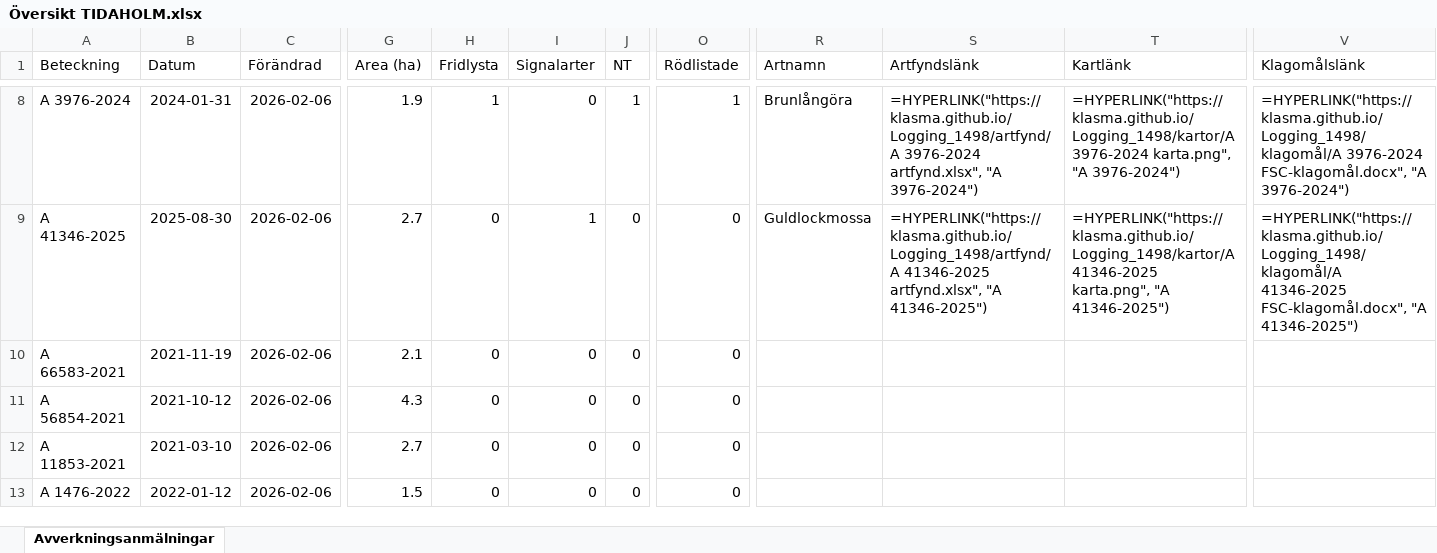
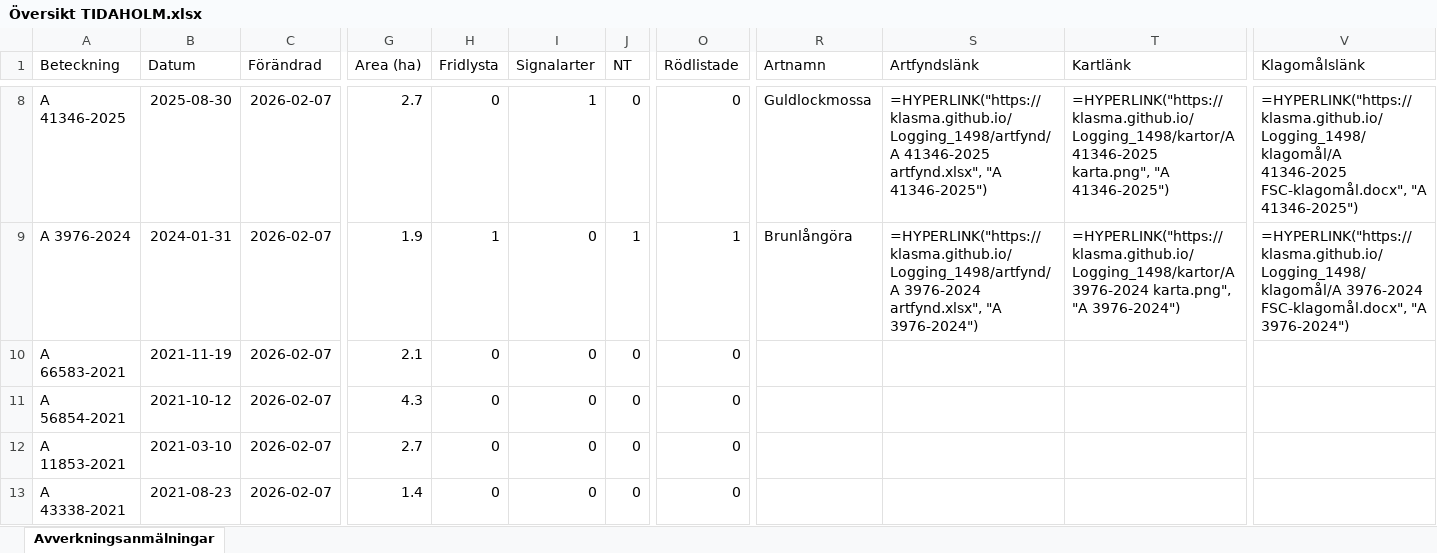
Before and after one commit to klasma/Logging_1498, an Excel workbook: Översikt TIDAHOLM.xlsx, sheet Avverkningsanmälningar, drawn as a sheet; only a part is shown, gaps mark what is left out; values as stored, in another font and other column widths than the file's, no borders; formulas without a stored value are shown as written; the diff covers the shown part only; the diff names each change by its address in the sheet, - before the commit and + after, or states it on an @@ line.

```diff
--- a/Översikt TIDAHOLM.xlsx (sheet Avverkningsanmälningar)
+++ b/Översikt TIDAHOLM.xlsx (sheet Avverkningsanmälningar)
-A8 (Beteckning): A 3976-2024
+A8 (Beteckning): A 41346-2025
-B8 (Datum): 2024-01-31
+B8 (Datum): 2025-08-30
-C8:C13 (Förändrad): 2026-02-06
+C8:C13 (Förändrad): 2026-02-07
-G8 (Area (ha)): 1.9
+G8 (Area (ha)): 2.7
-H8 (Fridlysta): 1
+H8 (Fridlysta): 0
-I8 (Signalarter): 0
+I8 (Signalarter): 1
-J8 (NT): 1
+J8 (NT): 0
-O8 (Rödlistade): 1
+O8 (Rödlistade): 0
-R8 (Artnamn): Brunlångöra
+R8 (Artnamn): Guldlockmossa
-S8 (Artfyndslänk): =HYPERLINK("https://klasma.github.io/Logging_1498/artfynd/A 3976-2024 artfynd.xlsx", "A 3976-2024")
+S8 (Artfyndslänk): =HYPERLINK("https://klasma.github.io/Logging_1498/artfynd/A 41346-2025 artfynd.xlsx", "A 41346-2025")
-T8 (Kartlänk): =HYPERLINK("https://klasma.github.io/Logging_1498/kartor/A 3976-2024 karta.png", "A 3976-2024")
+T8 (Kartlänk): =HYPERLINK("https://klasma.github.io/Logging_1498/kartor/A 41346-2025 karta.png", "A 41346-2025")
-V8 (Klagomålslänk): =HYPERLINK("https://klasma.github.io/Logging_1498/klagomål/A 3976-2024 FSC-klagomål.docx", "A 3976-2024")
+V8 (Klagomålslänk): =HYPERLINK("https://klasma.github.io/Logging_1498/klagomål/A 41346-2025 FSC-klagomål.docx", "A 41346-2025")
-A9 (Beteckning): A 41346-2025
+A9 (Beteckning): A 3976-2024
-B9 (Datum): 2025-08-30
+B9 (Datum): 2024-01-31
-G9 (Area (ha)): 2.7
+G9 (Area (ha)): 1.9
-H9 (Fridlysta): 0
+H9 (Fridlysta): 1
-I9 (Signalarter): 1
+I9 (Signalarter): 0
-J9 (NT): 0
+J9 (NT): 1
-O9 (Rödlistade): 0
+O9 (Rödlistade): 1
-R9 (Artnamn): Guldlockmossa
+R9 (Artnamn): Brunlångöra
-S9 (Artfyndslänk): =HYPERLINK("https://klasma.github.io/Logging_1498/artfynd/A 41346-2025 artfynd.xlsx", "A 41346-2025")
+S9 (Artfyndslänk): =HYPERLINK("https://klasma.github.io/Logging_1498/artfynd/A 3976-2024 artfynd.xlsx", "A 3976-2024")
-T9 (Kartlänk): =HYPERLINK("https://klasma.github.io/Logging_1498/kartor/A 41346-2025 karta.png", "A 41346-2025")
+T9 (Kartlänk): =HYPERLINK("https://klasma.github.io/Logging_1498/kartor/A 3976-2024 karta.png", "A 3976-2024")
-V9 (Klagomålslänk): =HYPERLINK("https://klasma.github.io/Logging_1498/klagomål/A 41346-2025 FSC-klagomål.docx", "A 41346-2025")
+V9 (Klagomålslänk): =HYPERLINK("https://klasma.github.io/Logging_1498/klagomål/A 3976-2024 FSC-klagomål.docx", "A 3976-2024")
-A13 (Beteckning): A 1476-2022
+A13 (Beteckning): A 43338-2021
-B13 (Datum): 2022-01-12
+B13 (Datum): 2021-08-23
-G13 (Area (ha)): 1.5
+G13 (Area (ha)): 1.4
```
Also changed, not shown: 1671 edited cells elsewhere in this sheet, artfynd/A 12353-2022 artfynd.xlsx, artfynd/A 36225-2024 artfynd.xlsx, 48 other files.
